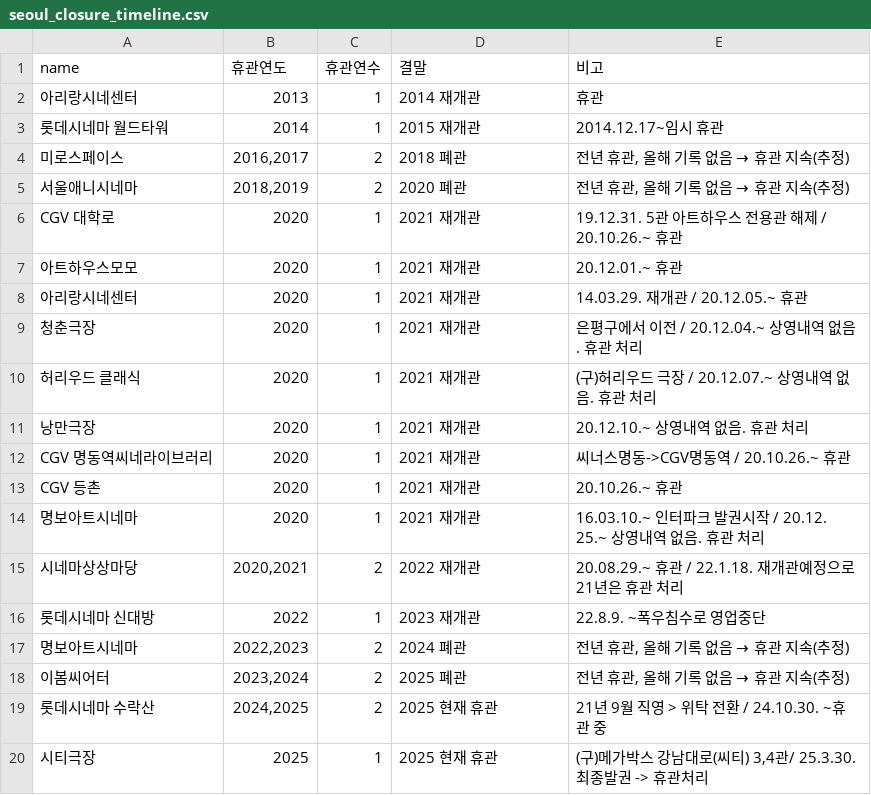
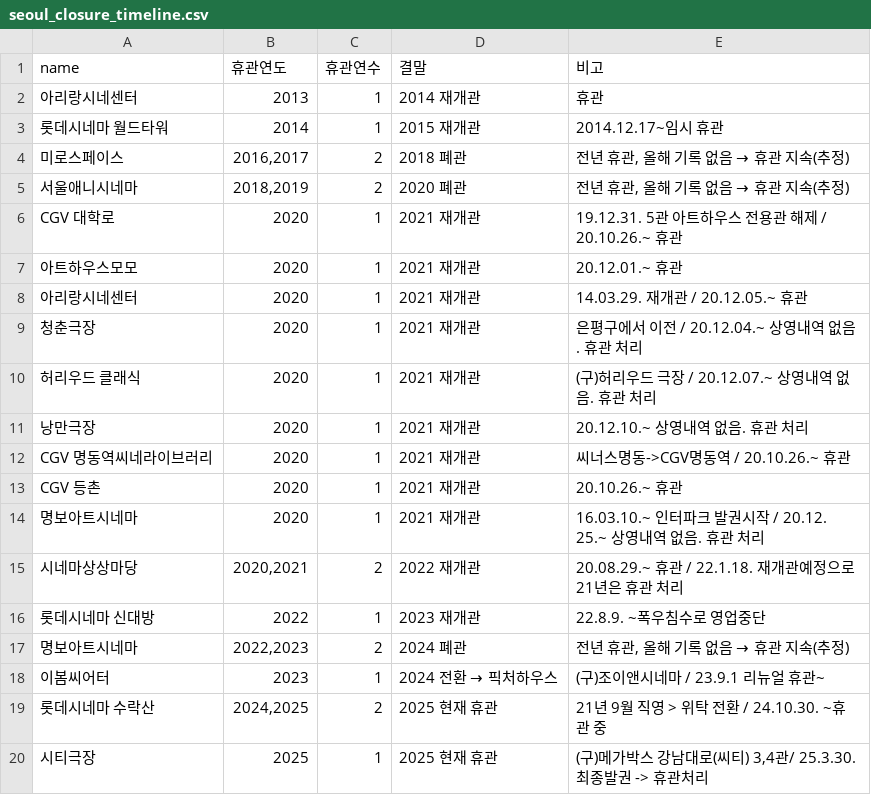
Before and after one commit to tjgusrua-droid/class-a, a CSV file: data/clean/seoul_closure_timeline.csv, drawn as a sheet.

```diff
--- a/data/clean/seoul_closure_timeline.csv
+++ b/data/clean/seoul_closure_timeline.csv
@@ -17,3 +17,3 @@ CGV 등촌,2020,1,2021 재개관,20.10.26.~ 휴관
 명보아트시네마,"2022,2023",2,2024 폐관,"전년 휴관, 올해 기록 없음 → 휴관 지속(추정)"
-이봄씨어터,"2023,2024",2,2025 폐관,"전년 휴관, 올해 기록 없음 → 휴관 지속(추정)"
+이봄씨어터,2023,1,2024 전환 → 픽처하우스,(구)조이앤시네마 / 23.9.1 리뉴얼 휴관~
 롯데시네마 수락산,"2024,2025",2,2025 현재 휴관,21년 9월 직영 > 위탁 전환 / 24.10.30. ~휴관 중
```
Also changed, not shown: data/clean/seoul_events.csv, data/clean/seoul_theater_year.csv, 4 other files.
